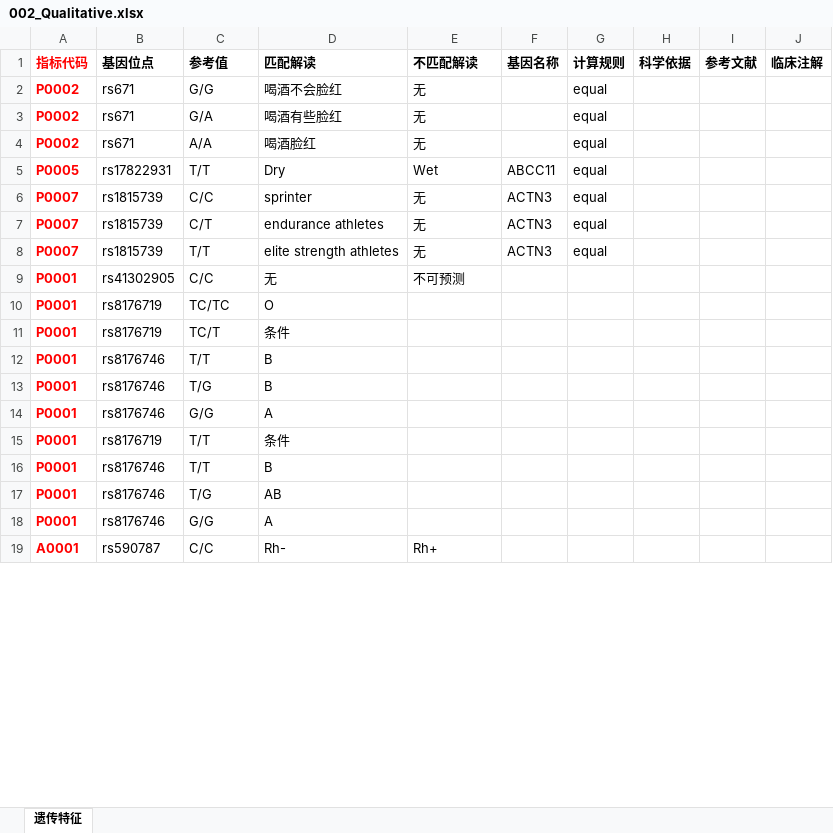
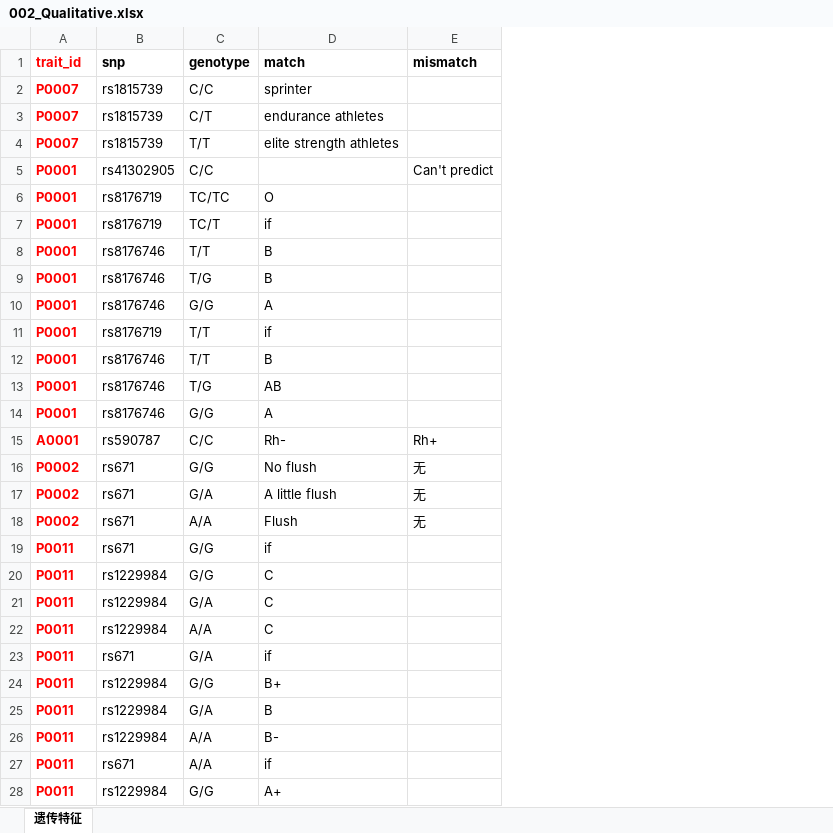
Before and after one commit to jielab/pageant, an Excel workbook: database/002_Qualitative.xlsx, sheet 遗传特征, drawn as a sheet; only a part is shown; values as stored, in another font and other column widths than the file's, no borders; removed rows and columns are numbered as before the commit, all else as after; the diff covers the shown part only; the diff names each change by its address in the sheet, - before the commit and + after, or states it on an @@ line.

```diff
--- a/database/002_Qualitative.xlsx (sheet 遗传特征)
+++ b/database/002_Qualitative.xlsx (sheet 遗传特征)
-column F, rows 6-8: all ACTN3
-column G, rows 6-8: all equal
-column H, empty
-column I, empty
-column J, empty
-row 1: 指标代码 | 基因位点 | 参考值 | 匹配解读 | 不匹配解读 | 基因名称 | 计算规则 | 科学依据 | 参考文献 | 临床注解
-row 2: P0002 | rs671 | G/G | 喝酒不会脸红 | 无 |  | equal
-row 3: P0002 | rs671 | G/A | 喝酒有些脸红 | 无 |  | equal
-row 4: P0002 | rs671 | A/A | 喝酒脸红 | 无 |  | equal
@@ row 5 moved to row 31: P0005 @@
+row 1: trait_id | snp | genotype | match | mismatch
-E2:E4: 无
+E2:E4: (empty)
-D5: 无
+D5: (empty)
-E5: 不可预测
+E5: Can't predict
-D7: 条件
+D7: if
-D11: 条件
+D11: if
+row 16: P0002 | rs671 | G/G | No flush | 无
+row 17: P0002 | rs671 | G/A | A little flush | 无
+row 18: P0002 | rs671 | A/A | Flush | 无
+row 19: P0011 | rs671 | G/G | if
+row 20: P0011 | rs1229984 | G/G | C
+row 21: P0011 | rs1229984 | G/A | C
+row 22: P0011 | rs1229984 | A/A | C
+row 23: P0011 | rs671 | G/A | if
+row 24: P0011 | rs1229984 | G/G | B+
+row 25: P0011 | rs1229984 | G/A | B
+row 26: P0011 | rs1229984 | A/A | B-
+row 27: P0011 | rs671 | A/A | if
+row 28: P0011 | rs1229984 | G/G | A+
```
Also changed, not shown: 24 added rows and 3 edited cells elsewhere in this sheet, database/001_Traits.xlsx, 15 other files.
